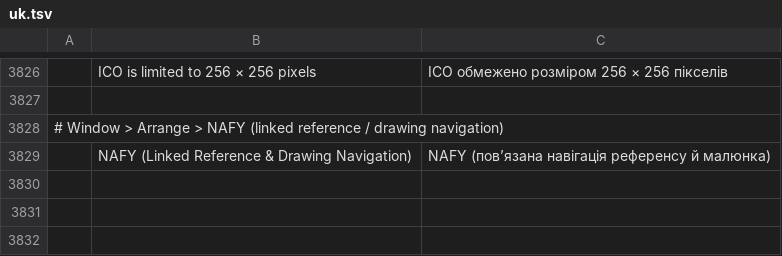
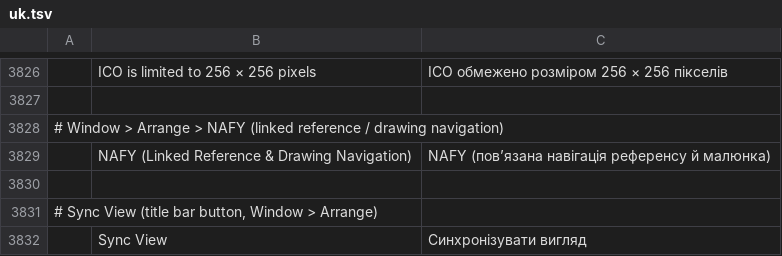
Before and after one commit to Mitacore/photocraft, a TSV file: crates/ui-egui/src/i18n/uk.tsv, drawn as a sheet; only a part is shown, gaps mark what is left out; the diff names each change by its address in the sheet, - before the commit and + after, or states it on an @@ line.

```diff
--- a/crates/ui-egui/src/i18n/uk.tsv
+++ b/crates/ui-egui/src/i18n/uk.tsv
+row 3830: (empty)
+row 3831: # Sync View (title bar button, Window > Arrange)
+row 3832:  | Sync View | Синхронізувати вигляд
```
Also changed, not shown: crates/ui-egui/src/i18n/cs.tsv, crates/ui-egui/src/i18n/el.tsv, 28 other files.
